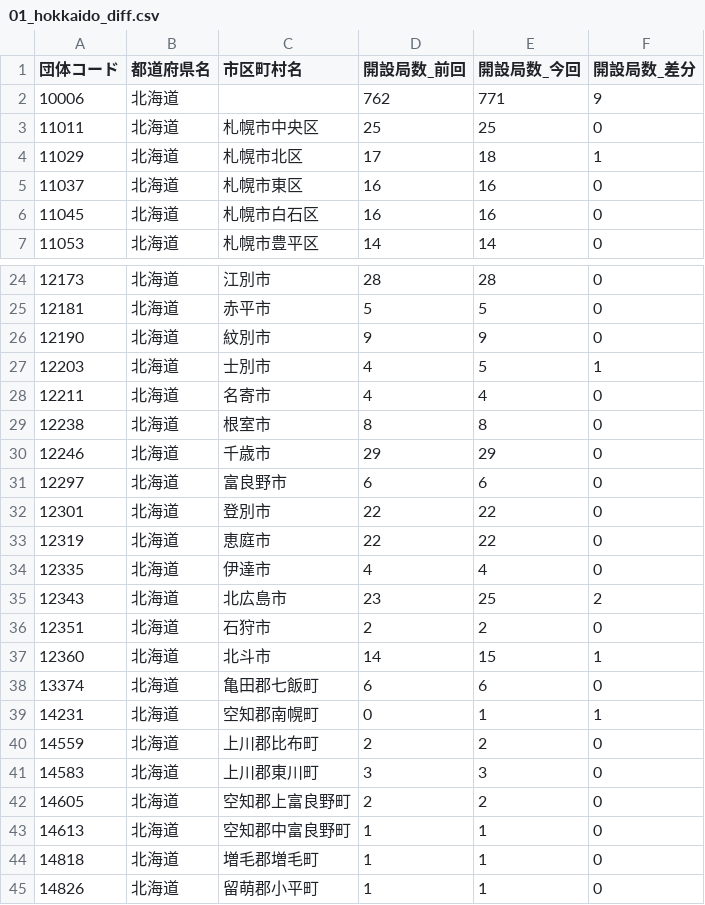
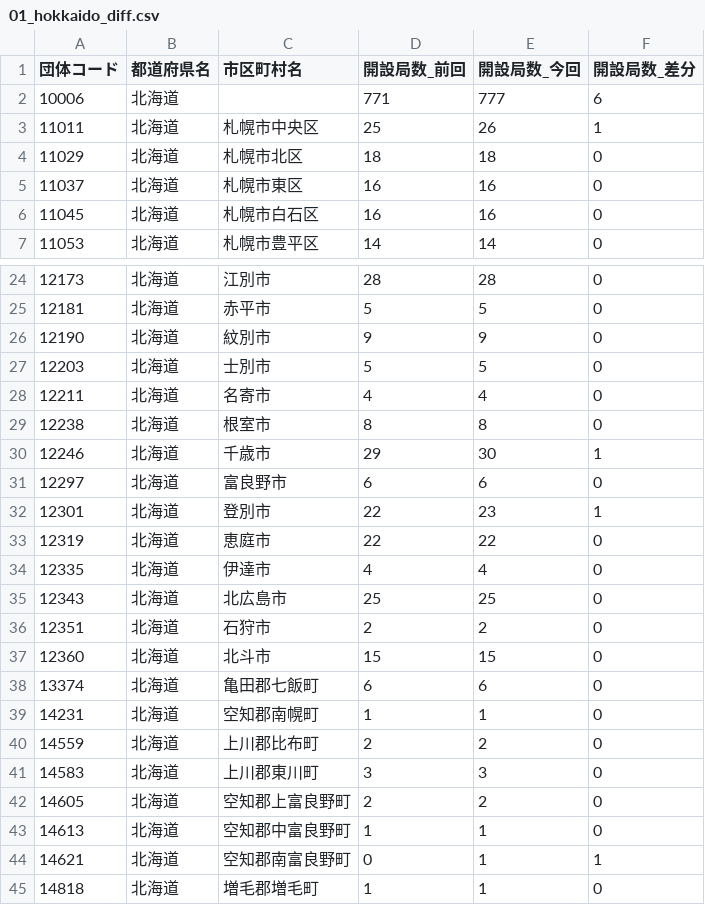
Before and after one commit to imabari/musen, a CSV file: 01_hokkaido_diff.csv, drawn as a sheet; only a part is shown, gaps mark what is left out; the shorter side is filled out with more unchanged rows; the diff covers the shown part only.

```diff
--- a/01_hokkaido_diff.csv
+++ b/01_hokkaido_diff.csv
@@ -1,5 +1,5 @@
 団体コード,都道府県名,市区町村名,開設局数_前回,開設局数_今回,開設局数_差分
-10006,北海道,,762,771,9
-11011,北海道,札幌市中央区,25,25,0
-11029,北海道,札幌市北区,17,18,1
+10006,北海道,,771,777,6
+11011,北海道,札幌市中央区,25,26,1
+11029,北海道,札幌市北区,18,18,0
 11037,北海道,札幌市東区,16,16,0
@@ -26,15 +26,15 @@
 12190,北海道,紋別市,9,9,0
-12203,北海道,士別市,4,5,1
+12203,北海道,士別市,5,5,0
 12211,北海道,名寄市,4,4,0
 12238,北海道,根室市,8,8,0
-12246,北海道,千歳市,29,29,0
+12246,北海道,千歳市,29,30,1
 12297,北海道,富良野市,6,6,0
-12301,北海道,登別市,22,22,0
+12301,北海道,登別市,22,23,1
 12319,北海道,恵庭市,22,22,0
 12335,北海道,伊達市,4,4,0
-12343,北海道,北広島市,23,25,2
+12343,北海道,北広島市,25,25,0
 12351,北海道,石狩市,2,2,0
-12360,北海道,北斗市,14,15,1
+12360,北海道,北斗市,15,15,0
 13374,北海道,亀田郡七飯町,6,6,0
-14231,北海道,空知郡南幌町,0,1,1
+14231,北海道,空知郡南幌町,1,1,0
 14559,北海道,上川郡比布町,2,2,0
@@ -43,2 +43,3 @@
 14613,北海道,空知郡中富良野町,1,1,0
+14621,北海道,空知郡南富良野町,0,1,1
 14818,北海道,増毛郡増毛町,1,1,0
```
Also changed, not shown: 10 edited cells elsewhere in this file, 00_prefs_diff.csv, 01_hokkaido.csv, 3 other files.
